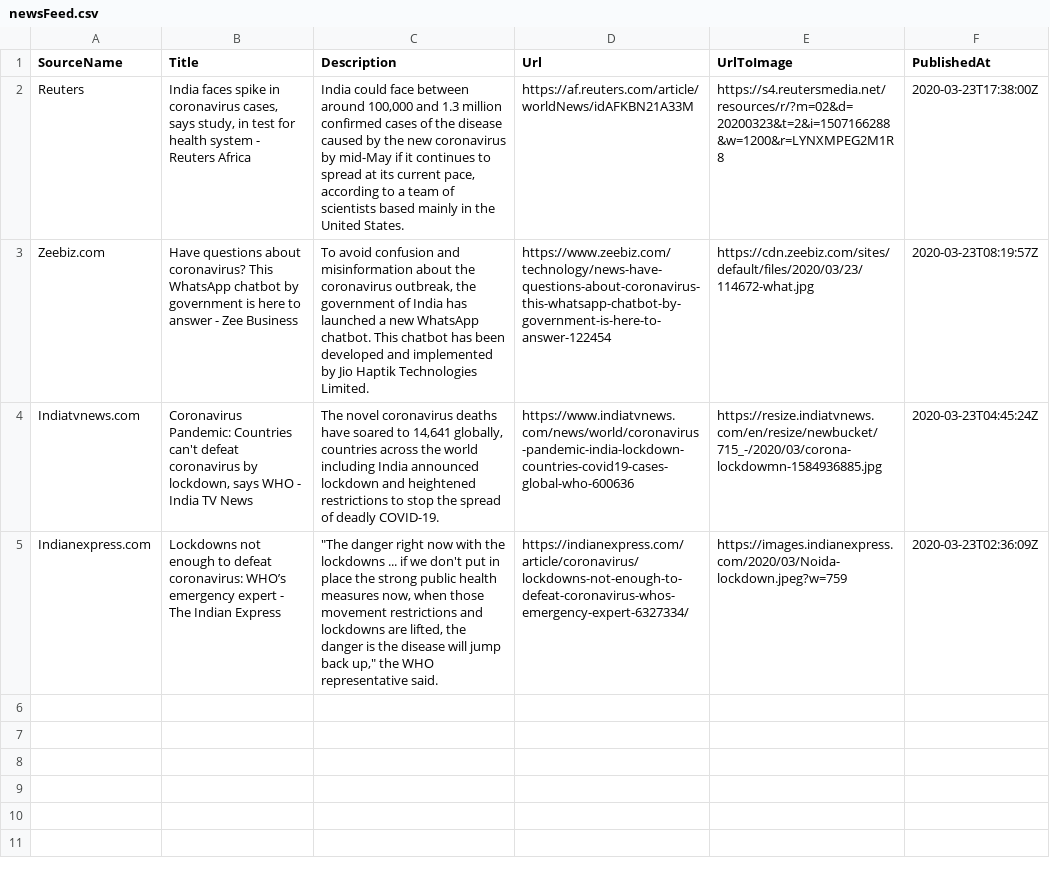
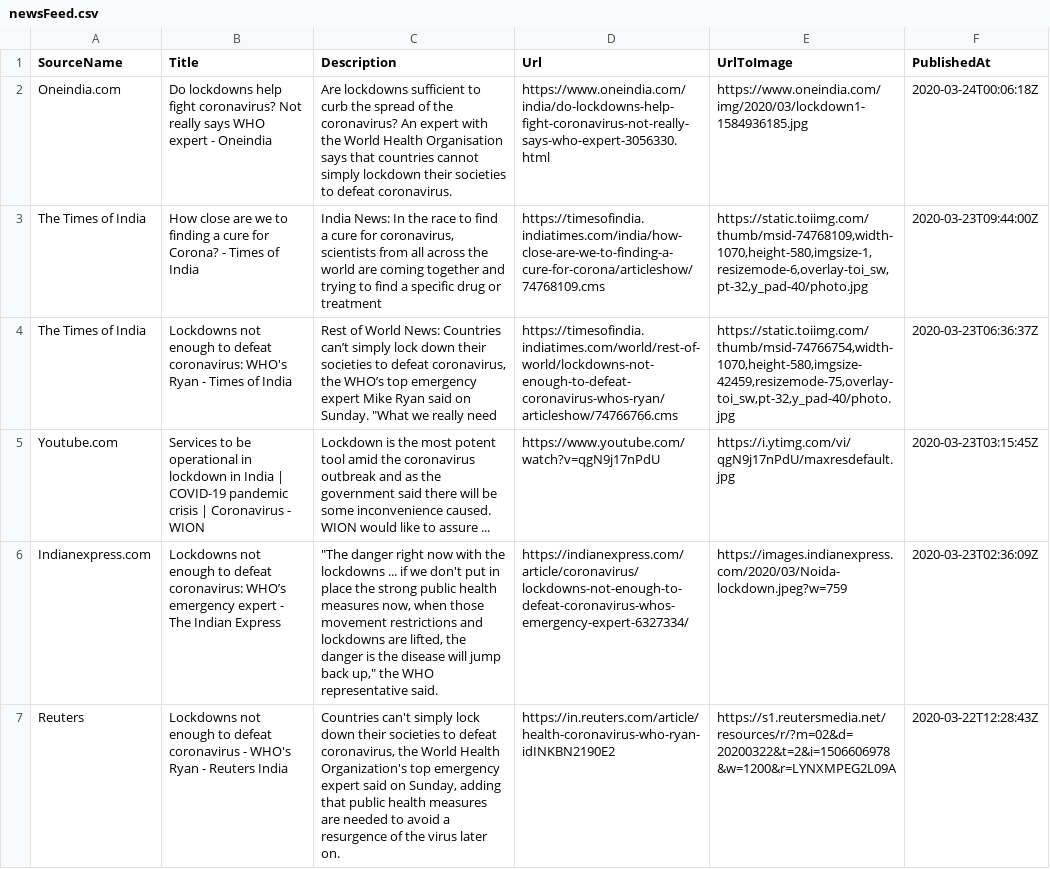
Before and after one commit to PritiShaw/Covid-19-India, a CSV file: src/data/newsFeed.csv, drawn as a sheet.

Commit message:
Stats Bot pushed at 24-03-2020_10:45AM IST

```diff
--- a/src/data/newsFeed.csv
+++ b/src/data/newsFeed.csv
@@ -1,5 +1,7 @@
 "SourceName","Title","Description","Url","UrlToImage","PublishedAt"
-"Reuters","India faces spike in coronavirus cases, says study, in test for health system - Reuters Africa","India could face between around 100,000 and 1.3 million confirmed cases of the disease caused by the new coronavirus by mid-May if it continues to spread at its current pace, according to a team of scientists based mainly in the United States.","https://af.reuters.com/article/worldNews/idAFKBN21A33M","https://s4.reutersmedia.net/resources/r/?m=02&d=20200323&t=2&i=1507166288&w=1200&r=LYNXMPEG2M1R8","2020-03-23T17:38:00Z"
-"Zeebiz.com","Have questions about coronavirus? This WhatsApp chatbot by government is here to answer - Zee Business","To avoid confusion and misinformation about the coronavirus outbreak, the government of India has launched a new WhatsApp chatbot. This chatbot has been developed and implemented by Jio Haptik Technologies Limited.","https://www.zeebiz.com/technology/news-have-questions-about-coronavirus-this-whatsapp-chatbot-by-government-is-here-to-answer-122454","https://cdn.zeebiz.com/sites/default/files/2020/03/23/114672-what.jpg","2020-03-23T08:19:57Z"
-"Indiatvnews.com","Coronavirus Pandemic: Countries can't defeat coronavirus by lockdown, says WHO - India TV News","The novel coronavirus deaths have soared to 14,641 globally, countries across the world including India announced lockdown and heightened restrictions to stop the spread of deadly COVID-19.","https://www.indiatvnews.com/news/world/coronavirus-pandemic-india-lockdown-countries-covid19-cases-global-who-600636","https://resize.indiatvnews.com/en/resize/newbucket/715_-/2020/03/corona-lockdowmn-1584936885.jpg","2020-03-23T04:45:24Z"
+"Oneindia.com","Do lockdowns help fight coronavirus? Not really says WHO expert - Oneindia","Are lockdowns sufficient to curb the spread of the coronavirus? An expert with the World Health Organisation says that countries cannot simply lockdown their societies to defeat coronavirus.","https://www.oneindia.com/india/do-lockdowns-help-fight-coronavirus-not-really-says-who-expert-3056330.html","https://www.oneindia.com/img/2020/03/lockdown1-1584936185.jpg","2020-03-24T00:06:18Z"
+"The Times of India","How close are we to finding a cure for Corona? - Times of India","India News: In the race to find a cure for coronavirus, scientists from  all across the world are coming together and trying to find a specific drug or treatment","https://timesofindia.indiatimes.com/india/how-close-are-we-to-finding-a-cure-for-corona/articleshow/74768109.cms","https://static.toiimg.com/thumb/msid-74768109,width-1070,height-580,imgsize-1,resizemode-6,overlay-toi_sw,pt-32,y_pad-40/photo.jpg","2020-03-23T09:44:00Z"
+"The Times of India","Lockdowns not enough to defeat coronavirus: WHO's Ryan - Times of India","Rest of World News: Countries can’t simply lock down their societies to defeat coronavirus, the WHO’s top emergency expert Mike Ryan said on Sunday. ""What we really need","https://timesofindia.indiatimes.com/world/rest-of-world/lockdowns-not-enough-to-defeat-coronavirus-whos-ryan/articleshow/74766766.cms","https://static.toiimg.com/thumb/msid-74766754,width-1070,height-580,imgsize-42459,resizemode-75,overlay-toi_sw,pt-32,y_pad-40/photo.jpg","2020-03-23T06:36:37Z"
+"Youtube.com","Services to be operational in lockdown in India | COVID-19 pandemic crisis | Coronavirus - WION","Lockdown is the most potent tool amid the coronavirus outbreak and as the government said there will be some inconvenience caused. WION would like to assure ...","https://www.youtube.com/watch?v=qgN9j17nPdU","https://i.ytimg.com/vi/qgN9j17nPdU/maxresdefault.jpg","2020-03-23T03:15:45Z"
 "Indianexpress.com","Lockdowns not enough to defeat coronavirus: WHO’s emergency expert - The Indian Express","""The danger right now with the lockdowns ... if we don't put in place the strong public health measures now, when those movement restrictions and lockdowns are lifted, the danger is the disease will jump back up,"" the WHO representative said.","https://indianexpress.com/article/coronavirus/lockdowns-not-enough-to-defeat-coronavirus-whos-emergency-expert-6327334/","https://images.indianexpress.com/2020/03/Noida-lockdown.jpeg?w=759","2020-03-23T02:36:09Z"
+"Reuters","Lockdowns not enough to defeat coronavirus - WHO's Ryan - Reuters India","Countries can't simply lock down their societies to defeat coronavirus, the World Health Organization's top emergency expert said on Sunday, adding that public health measures are needed to avoid a resurgence of the virus later on.","https://in.reuters.com/article/health-coronavirus-who-ryan-idINKBN2190E2","https://s1.reutersmedia.net/resources/r/?m=02&d=20200322&t=2&i=1506606978&w=1200&r=LYNXMPEG2L09A","2020-03-22T12:28:43Z"
```
